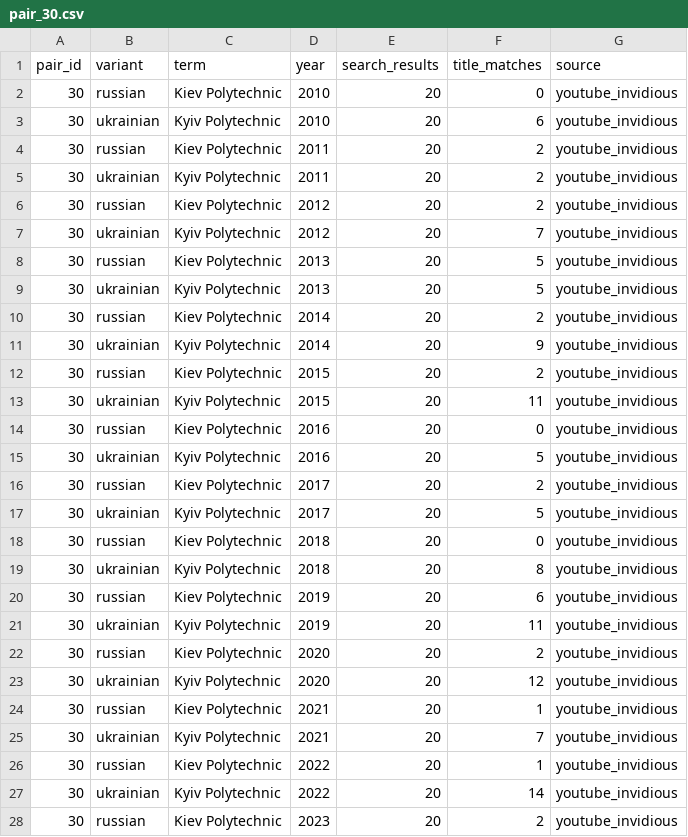
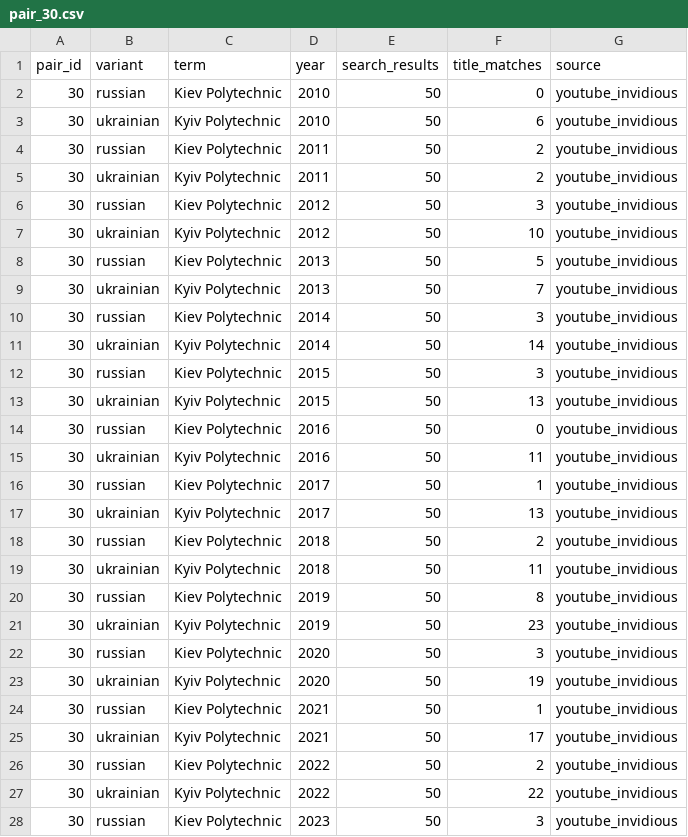
Before and after one commit to IvanDobrovolsky/kyivnotkiev, a CSV file: data/raw/youtube/pair_30.csv, drawn as a sheet; only a part is shown; the diff covers the shown part only.

```diff
--- a/data/raw/youtube/pair_30.csv
+++ b/data/raw/youtube/pair_30.csv
@@ -1,28 +1,28 @@
 pair_id,variant,term,year,search_results,title_matches,source
-30,russian,Kiev Polytechnic,2010,20,0,youtube_invidious
-30,ukrainian,Kyiv Polytechnic,2010,20,6,youtube_invidious
-30,russian,Kiev Polytechnic,2011,20,2,youtube_invidious
-30,ukrainian,Kyiv Polytechnic,2011,20,2,youtube_invidious
-30,russian,Kiev Polytechnic,2012,20,2,youtube_invidious
-30,ukrainian,Kyiv Polytechnic,2012,20,7,youtube_invidious
-30,russian,Kiev Polytechnic,2013,20,5,youtube_invidious
-30,ukrainian,Kyiv Polytechnic,2013,20,5,youtube_invidious
-30,russian,Kiev Polytechnic,2014,20,2,youtube_invidious
-30,ukrainian,Kyiv Polytechnic,2014,20,9,youtube_invidious
-30,russian,Kiev Polytechnic,2015,20,2,youtube_invidious
-30,ukrainian,Kyiv Polytechnic,2015,20,11,youtube_invidious
-30,russian,Kiev Polytechnic,2016,20,0,youtube_invidious
-30,ukrainian,Kyiv Polytechnic,2016,20,5,youtube_invidious
-30,russian,Kiev Polytechnic,2017,20,2,youtube_invidious
-30,ukrainian,Kyiv Polytechnic,2017,20,5,youtube_invidious
-30,russian,Kiev Polytechnic,2018,20,0,youtube_invidious
-30,ukrainian,Kyiv Polytechnic,2018,20,8,youtube_invidious
-30,russian,Kiev Polytechnic,2019,20,6,youtube_invidious
-30,ukrainian,Kyiv Polytechnic,2019,20,11,youtube_invidious
-30,russian,Kiev Polytechnic,2020,20,2,youtube_invidious
-30,ukrainian,Kyiv Polytechnic,2020,20,12,youtube_invidious
-30,russian,Kiev Polytechnic,2021,20,1,youtube_invidious
-30,ukrainian,Kyiv Polytechnic,2021,20,7,youtube_invidious
-30,russian,Kiev Polytechnic,2022,20,1,youtube_invidious
-30,ukrainian,Kyiv Polytechnic,2022,20,14,youtube_invidious
-30,russian,Kiev Polytechnic,2023,20,2,youtube_invidious
+30,russian,Kiev Polytechnic,2010,50,0,youtube_invidious
+30,ukrainian,Kyiv Polytechnic,2010,50,6,youtube_invidious
+30,russian,Kiev Polytechnic,2011,50,2,youtube_invidious
+30,ukrainian,Kyiv Polytechnic,2011,50,2,youtube_invidious
+30,russian,Kiev Polytechnic,2012,50,3,youtube_invidious
+30,ukrainian,Kyiv Polytechnic,2012,50,10,youtube_invidious
+30,russian,Kiev Polytechnic,2013,50,5,youtube_invidious
+30,ukrainian,Kyiv Polytechnic,2013,50,7,youtube_invidious
+30,russian,Kiev Polytechnic,2014,50,3,youtube_invidious
+30,ukrainian,Kyiv Polytechnic,2014,50,14,youtube_invidious
+30,russian,Kiev Polytechnic,2015,50,3,youtube_invidious
+30,ukrainian,Kyiv Polytechnic,2015,50,13,youtube_invidious
+30,russian,Kiev Polytechnic,2016,50,0,youtube_invidious
+30,ukrainian,Kyiv Polytechnic,2016,50,11,youtube_invidious
+30,russian,Kiev Polytechnic,2017,50,1,youtube_invidious
+30,ukrainian,Kyiv Polytechnic,2017,50,13,youtube_invidious
+30,russian,Kiev Polytechnic,2018,50,2,youtube_invidious
+30,ukrainian,Kyiv Polytechnic,2018,50,11,youtube_invidious
+30,russian,Kiev Polytechnic,2019,50,8,youtube_invidious
+30,ukrainian,Kyiv Polytechnic,2019,50,23,youtube_invidious
+30,russian,Kiev Polytechnic,2020,50,3,youtube_invidious
+30,ukrainian,Kyiv Polytechnic,2020,50,19,youtube_invidious
+30,russian,Kiev Polytechnic,2021,50,1,youtube_invidious
+30,ukrainian,Kyiv Polytechnic,2021,50,17,youtube_invidious
+30,russian,Kiev Polytechnic,2022,50,2,youtube_invidious
+30,ukrainian,Kyiv Polytechnic,2022,50,22,youtube_invidious
+30,russian,Kiev Polytechnic,2023,50,3,youtube_invidious
```
Also changed, not shown: 10 edited cells elsewhere in this file, data/raw/youtube/pair_32.csv, data/raw/youtube/pair_34.csv, 18 other files.
